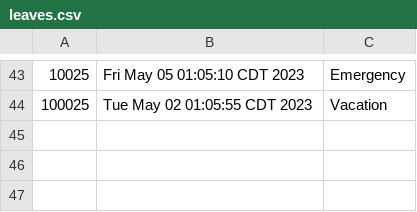
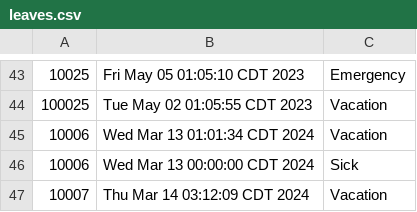
Before and after one commit to Mikaeell/Terminal, a CSV file: leaves.csv, drawn as a sheet; only a part is shown, gaps mark what is left out.

```diff
--- a/leaves.csv
+++ b/leaves.csv
@@ -44 +44,4 @@
 "100025","Tue May 02 01:05:55 CDT 2023","Vacation"
+"10006","Wed Mar 13 01:01:34 CDT 2024","Vacation"
+"10006","Wed Mar 13 00:00:00 CDT 2024","Sick"
+"10007","Thu Mar 14 03:12:09 CDT 2024","Vacation"
```
Also changed, not shown: data.csv.
